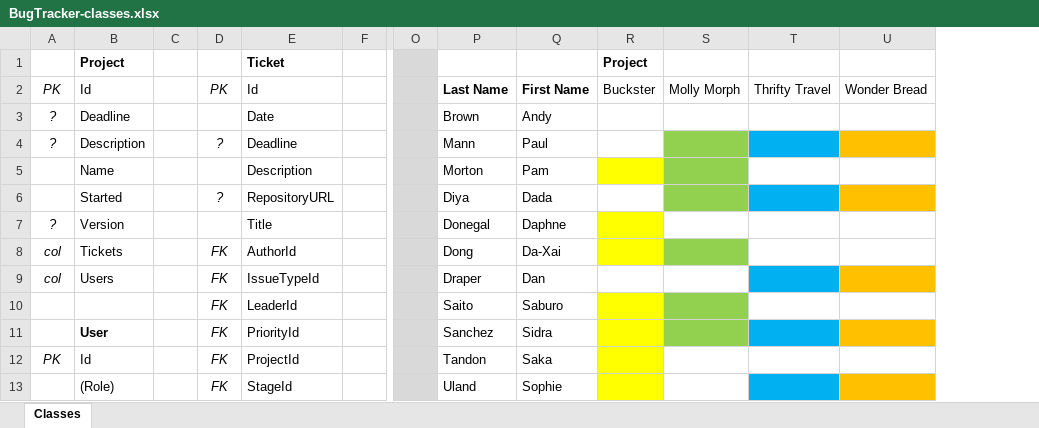
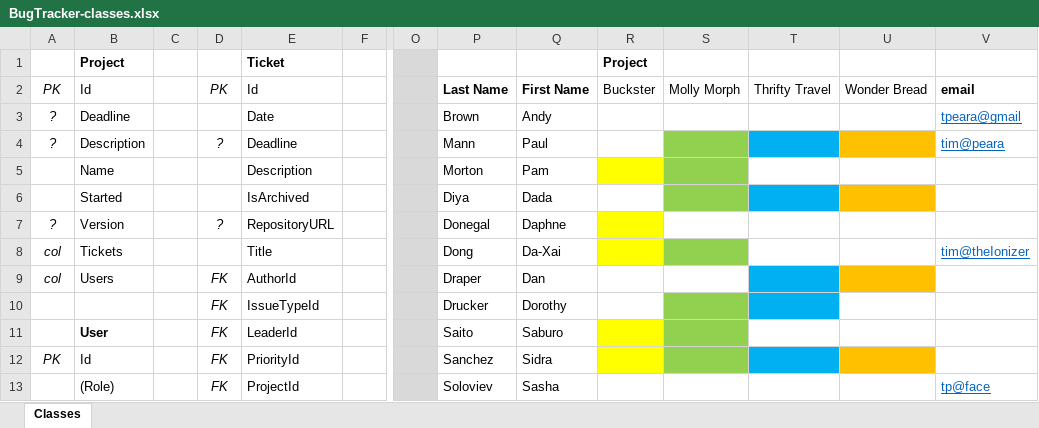
Before and after one commit to pearat/TgpBugTracker, an Excel workbook: BugTracker-classes.xlsx, sheet Classes, drawn as a sheet; only a part is shown, gaps mark what is left out; values as stored, in another font and other column widths than the file's, no borders; removed rows and columns are numbered as before the commit, all else as after; rows hold the shown columns only; the diff covers the shown part only; the diff names each change by its address in the sheet, - before the commit and + after, or states it on an @@ line.

Commit message:
14th - Comments finished, start on file upload
Bit more work on exceptional cases, e.g., for a new user who has no
Projects, Tickets or Comments

```diff
--- a/BugTracker-classes.xlsx (sheet Classes)
+++ b/BugTracker-classes.xlsx (sheet Classes)
+column V, rows 2-8: email | tpeara@gmail | tim@peara |  |  |  | tim@theIonizer; row 13: tp@face
-D6: ?
+D6: (empty)
-E6 (Ticket): RepositoryURL
+E6 (Ticket): IsArchived
-D7: (empty)
+D7: ?
-E7 (Ticket): Title
+E7 (Ticket): RepositoryURL
-D8: FK
+D8: (empty)
-E8 (Ticket): AuthorId
+E8 (Ticket): Title
-E9 (Ticket): IssueTypeId
+E9 (Ticket): AuthorId
-row 10:  |  |  | FK | LeaderId |  |  | Saito | Saburo
+row 10:  |  |  | FK | IssueTypeId |  |  | Drucker | Dorothy
-E11 (Ticket): PriorityId
+E11 (Ticket): LeaderId
-P11: Sanchez
+P11: Saito
-Q11: Sidra
+Q11: Saburo
-T11 fill: #00B0F0
+T11 fill: none
-U11 fill: #FFC000
+U11 fill: none
-E12 (Ticket): ProjectId
+E12 (Ticket): PriorityId
-P12: Tandon
+P12: Sanchez
-Q12: Saka
+Q12: Sidra
-S12 fill: none
+S12 fill: #92D050
-T12 fill: none
+T12 fill: #00B0F0
-U12 fill: none
+U12 fill: #FFC000
-E13 (Ticket): StageId
+E13 (Ticket): ProjectId
-P13: Uland
+P13: Soloviev
-Q13: Sophie
+Q13: Sasha
-R13 fill: #FFFF00
+R13 fill: none
-T13 fill: #00B0F0
+T13 fill: none
-U13 fill: #FFC000
+U13 fill: none
```
Also changed, not shown: 1 added row, 21 edited cells and cell formats elsewhere in this sheet, 20 other files.
